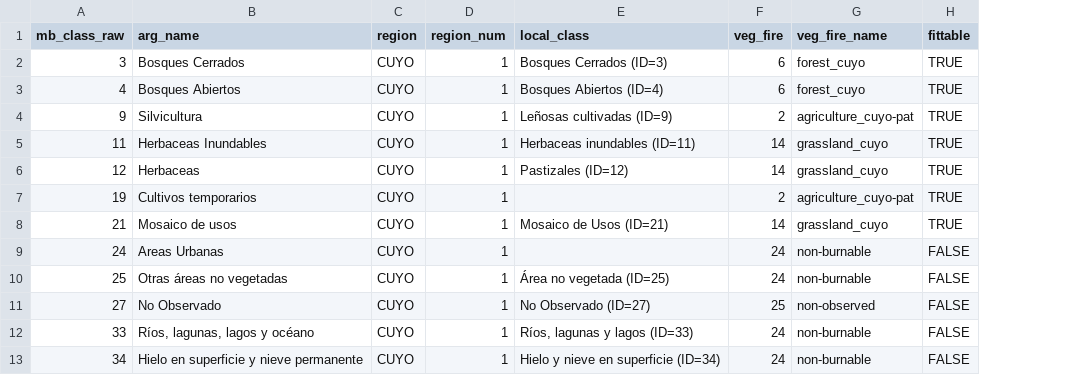
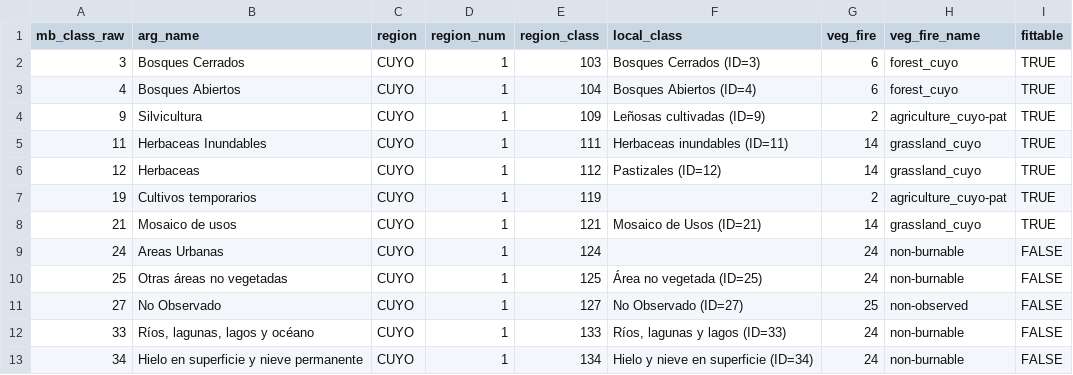
Before and after one commit to barberaivan/mapbiomas-argentina-fire, a CSV file: collection-01/config/veg_fire_remap.csv, drawn as a sheet; only a part is shown; the diff names each change by its address in the sheet, - before the commit and + after, or states it on an @@ line.

```diff
--- a/collection-01/config/veg_fire_remap.csv
+++ b/collection-01/config/veg_fire_remap.csv
+column E (region_class), rows 2-13: 103 | 104 | 109 | 111 | 112 | 119 | 121 | 124 | 125 | 127 | 133 | 134
```
Also changed, not shown: 1 other file.
